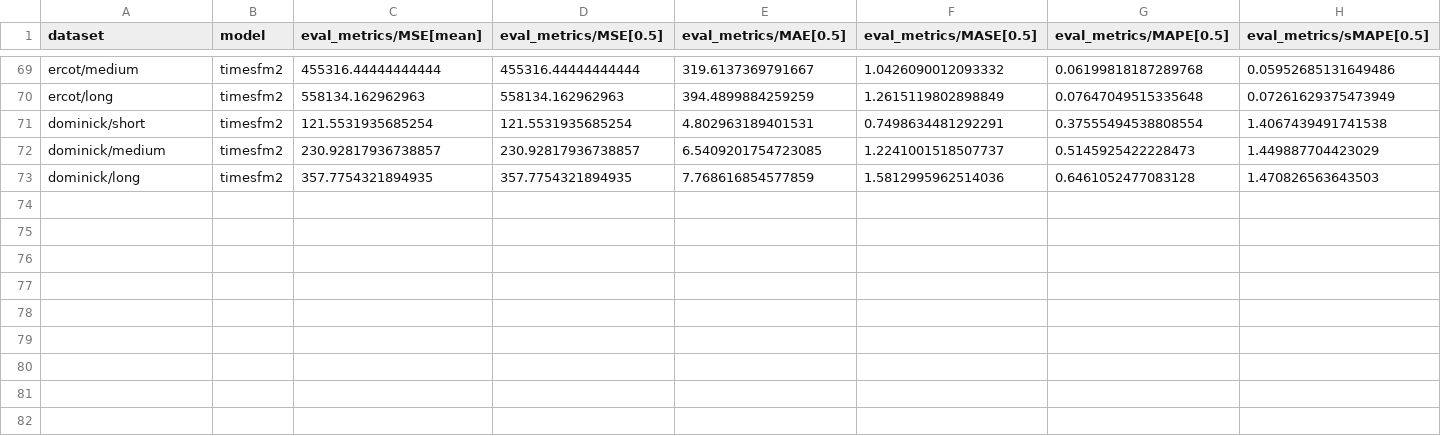
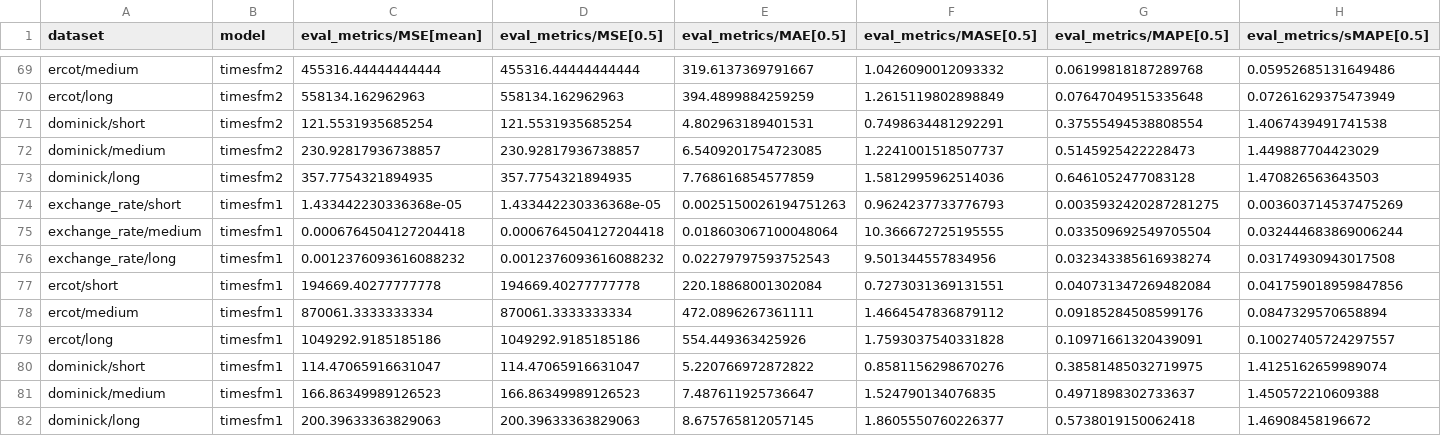
Before and after one commit to GiuliaGhisolfi/TSFM-ZeroShotEval, a CSV file: src/results/chronos_benchmark_results.csv, drawn as a sheet; only a part is shown, gaps mark what is left out; rows hold the shown columns only; the diff names each change by its address in the sheet, - before the commit and + after, or states it on an @@ line.

Commit message:
add results

```diff
--- a/src/results/chronos_benchmark_results.csv
+++ b/src/results/chronos_benchmark_results.csv
+row 74: exchange_rate/short | timesfm1 | 1.433442230336368e-05 | 1.433442230336368e-05 | 0.0025150026194751263 | 0.9624237733776793 | 0.0035932420287281275 | 0.003603714537475269
+row 75: exchange_rate/medium | timesfm1 | 0.0006764504127204418 | 0.0006764504127204418 | 0.018603067100048064 | 10.366672725195555 | 0.033509692549705504 | 0.032444683869006244
+row 76: exchange_rate/long | timesfm1 | 0.0012376093616088232 | 0.0012376093616088232 | 0.02279797593752543 | 9.501344557834956 | 0.032343385616938274 | 0.03174930943017508
+row 77: ercot/short | timesfm1 | 194669.40277777778 | 194669.40277777778 | 220.18868001302084 | 0.7273031369131551 | 0.040731347269482084 | 0.041759018959847856
+row 78: ercot/medium | timesfm1 | 870061.3333333334 | 870061.3333333334 | 472.0896267361111 | 1.4664547836879112 | 0.09185284508599176 | 0.0847329570658894
+row 79: ercot/long | timesfm1 | 1049292.9185185186 | 1049292.9185185186 | 554.449363425926 | 1.7593037540331828 | 0.10971661320439091 | 0.10027405724297557
+row 80: dominick/short | timesfm1 | 114.47065916631047 | 114.47065916631047 | 5.220766972872822 | 0.8581156298670276 | 0.38581485032719975 | 1.4125162659989074
+row 81: dominick/medium | timesfm1 | 166.86349989126523 | 166.86349989126523 | 7.487611925736647 | 1.524790134076835 | 0.4971898302733637 | 1.450572210609388
+row 82: dominick/long | timesfm1 | 200.39633363829063 | 200.39633363829063 | 8.675765812057145 | 1.8605550760226377 | 0.5738019150062418 | 1.46908458196672
```
Also changed, not shown: 3 other files.
